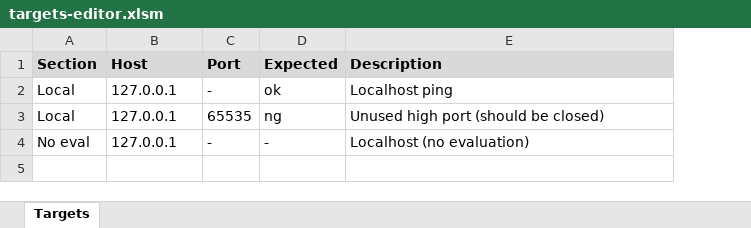
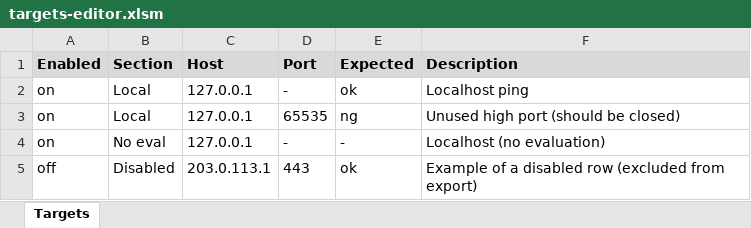
Before and after one commit to noritakekohji/ops-scripts-template, an Excel workbook: tools/network-check/targets-editor.xlsm, sheet Targets, drawn as a sheet; values as stored, in another font and other column widths than the file's, no borders; charts and pictures not drawn; the diff names each change by its address in the sheet, - before the commit and + after, or states it on an @@ line.

```diff
--- a/tools/network-check/targets-editor.xlsm (sheet Targets)
+++ b/tools/network-check/targets-editor.xlsm (sheet Targets)
+column A (Enabled), rows 2-4: all on
+row 5: off | Disabled | 203.0.113.1 | 443 | ok | Example of a disabled row (excluded from export)
```
Also changed, not shown: charts or pictures.
